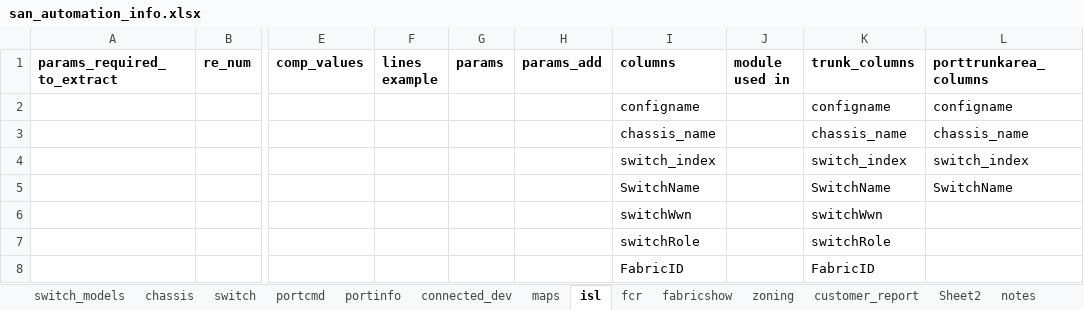
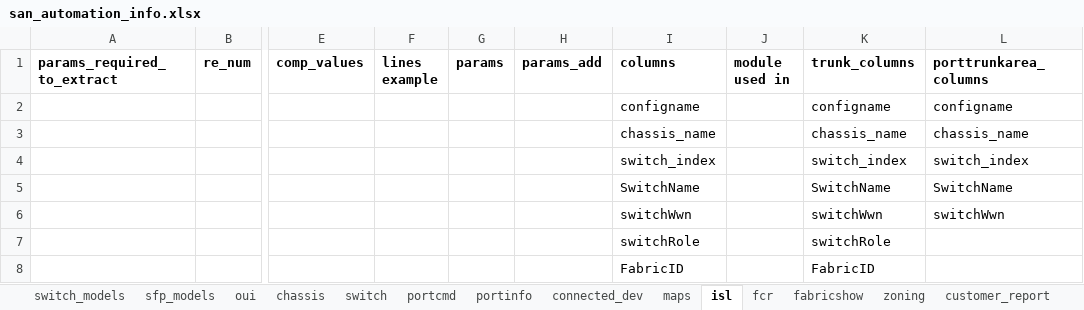
Before and after one commit to KonstantinAlxVlasenko/san_report_automation, an Excel workbook: san_automation_info.xlsx, sheet isl, drawn as a sheet; only a part is shown, gaps mark what is left out; values as stored, in another font and other column widths than the file's, no borders; the diff names each change by its address in the sheet, - before the commit and + after, or states it on an @@ line.

```diff
--- a/san_automation_info.xlsx (sheet isl)
+++ b/san_automation_info.xlsx (sheet isl)
+sheet tab: sfp_models
+sheet tab: oui
-L6 (porttrunkarea_columns): (empty)
+L6 (porttrunkarea_columns): switchWwn
```
Also changed, not shown: sheet switch_models, sheet zoning, sheet customer_report, sheet fabricshow, sheet portcmd, report_info.xlsx, 18 other files.
